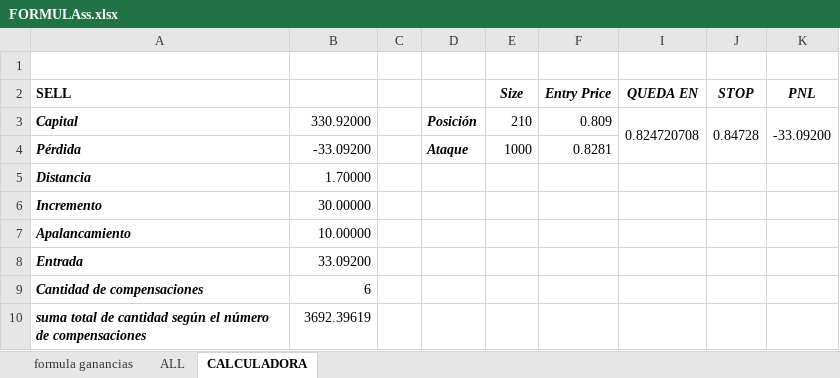
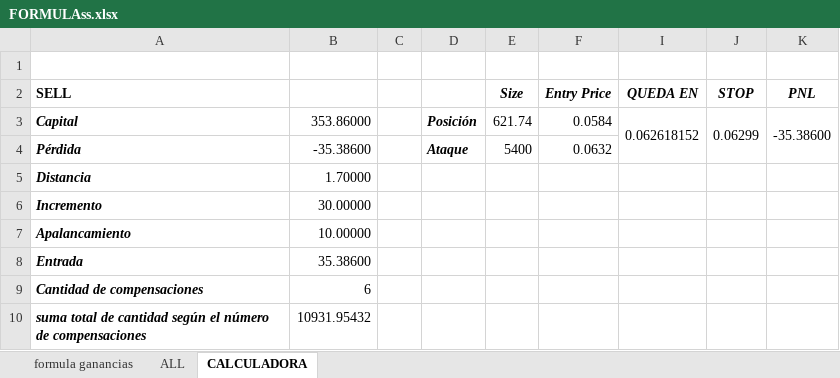
Before and after one commit to luisgomezzz/luchocrypto, an Excel workbook: old/FORMULAss.xlsx, sheet CALCULADORA, drawn as a sheet; values as stored, in another font and other column widths than the file's, no borders; the diff names each change by its address in the sheet, - before the commit and + after, or states it on an @@ line.

```diff
--- a/old/FORMULAss.xlsx (sheet CALCULADORA)
+++ b/old/FORMULAss.xlsx (sheet CALCULADORA)
-B3: 330.92000
+B3: 353.86000
-E3 (Size): 210
+E3 (Size): 621.74
-F3 (Entry Price): 0.809
+F3 (Entry Price): 0.0584
-I3 (QUEDA EN): 0.824720708
+I3 (QUEDA EN): 0.062618152
-J3 (STOP): 0.84728
+J3 (STOP): 0.06299
-K3 (PNL): -33.09200
+K3 (PNL): -35.38600
-B4: -33.09200
+B4: -35.38600
-E4 (Size): 1000
+E4 (Size): 5400
-F4 (Entry Price): 0.8281
+F4 (Entry Price): 0.0632
-B8: 33.09200
+B8: 35.38600
-B10: 3692.39619
+B10: 10931.95432
```
Also changed, not shown: sheet ALL, hidden cells, 1 other file.
